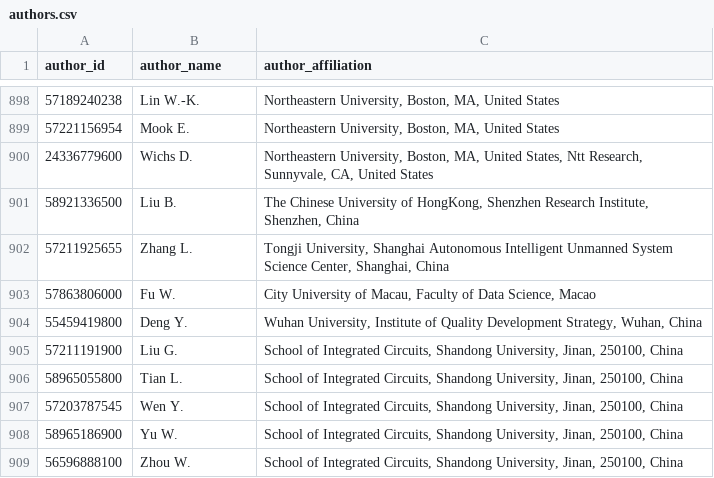
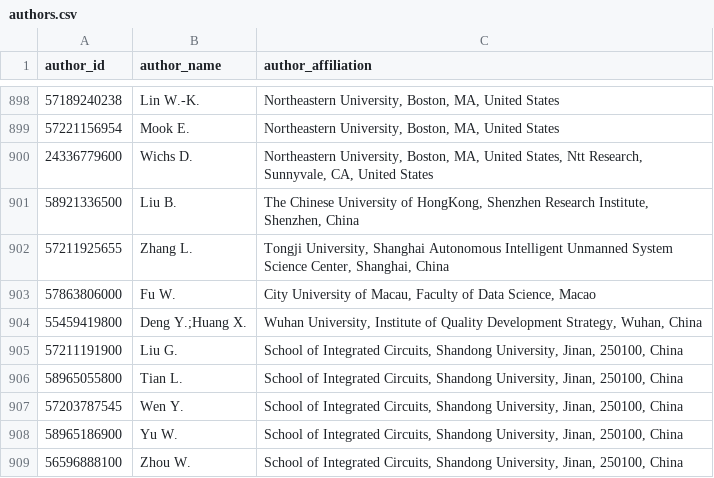
Before and after one commit to Ziyong-Zhang/SDM_Lab_1, a CSV file: Data/authors.csv, drawn as a sheet; only a part is shown, gaps mark what is left out.

```diff
--- a/Data/authors.csv
+++ b/Data/authors.csv
@@ -903,3 +903,3 @@ author_id,author_name,author_affiliation
 57863806000,Fu W.," City University of Macau, Faculty of Data Science, Macao"
-55459419800,Deng Y.," Wuhan University, Institute of Quality Development Strategy, Wuhan, China"
+55459419800,Deng Y.;Huang X.," Wuhan University, Institute of Quality Development Strategy, Wuhan, China"
 57211191900,Liu G.," School of Integrated Circuits, Shandong University, Jinan, 250100, China"
```
Also changed, not shown: Data/author_write.csv, Data/conference.csv, 6 other files.
